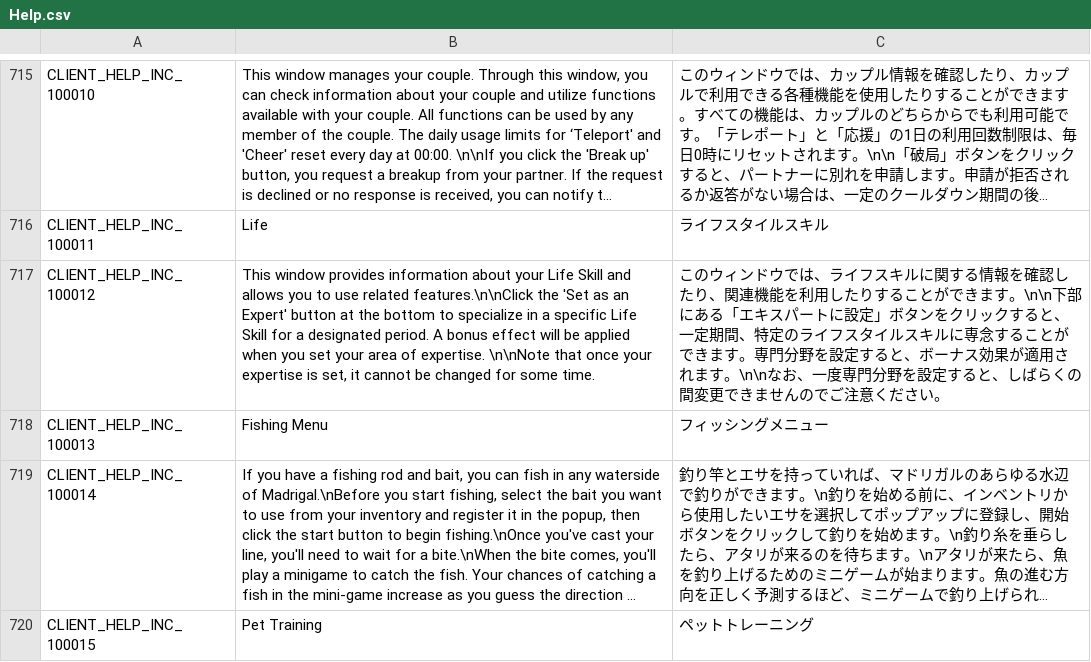
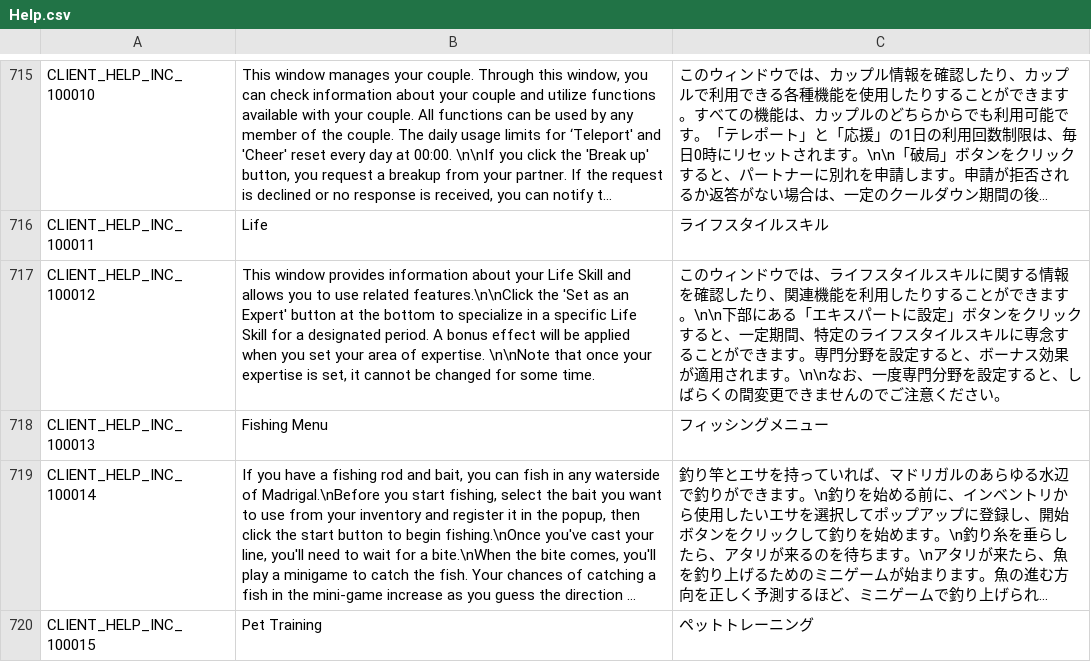
Before and after one commit to Farlighte/Flyff-Universe-Translations, a CSV file: Japanese/Help.csv, drawn as a sheet; only a part is shown, gaps mark what is left out; long unchanged cells end in …; the diff names each change by its address in the sheet, - before the commit and + after, or states it on an @@ line.

```diff
--- a/Japanese/Help.csv
+++ b/Japanese/Help.csv
-C717: …ライフスキルに関…
+C717: …ライフスタイルスキルに関…
```
Also changed, not shown: Japanese/Dialogs.csv, Japanese/Quests.csv, 2 other files.
